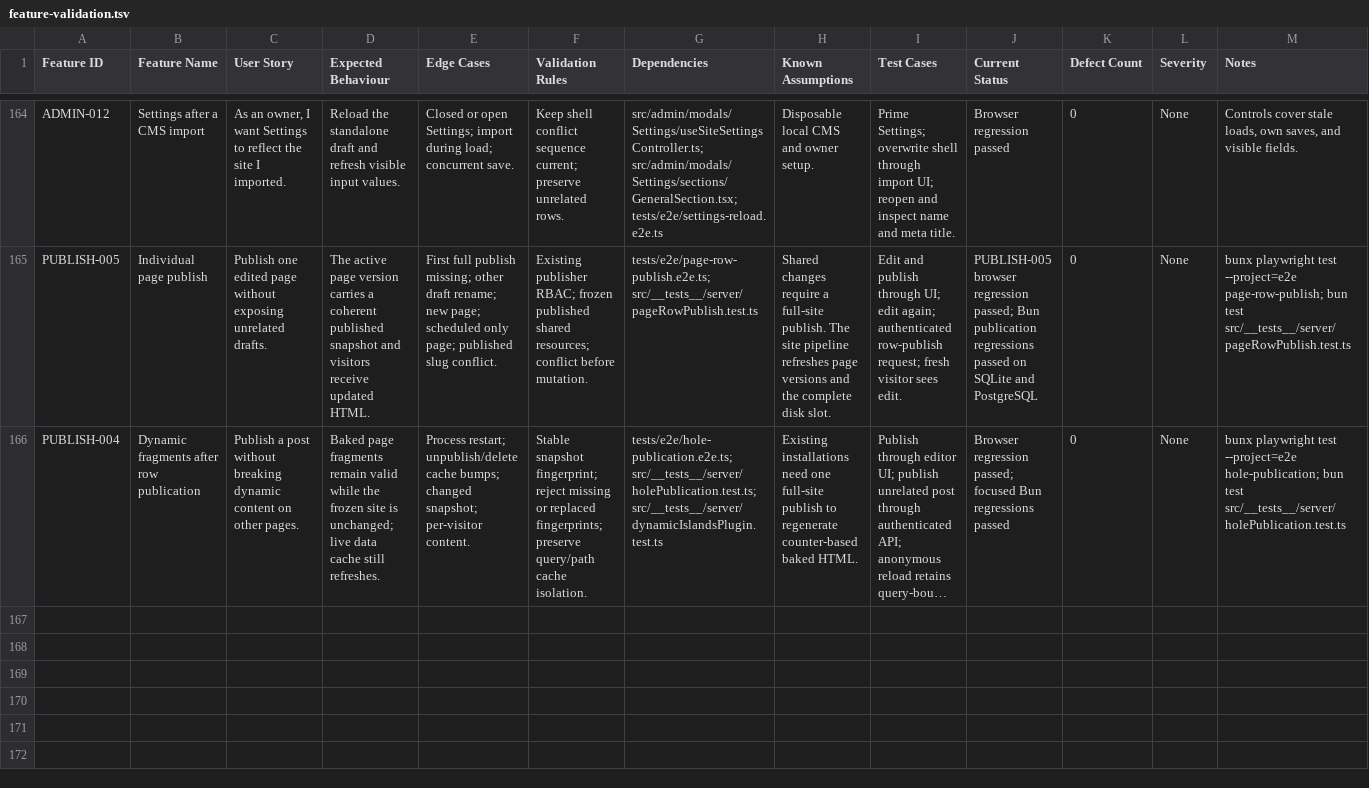
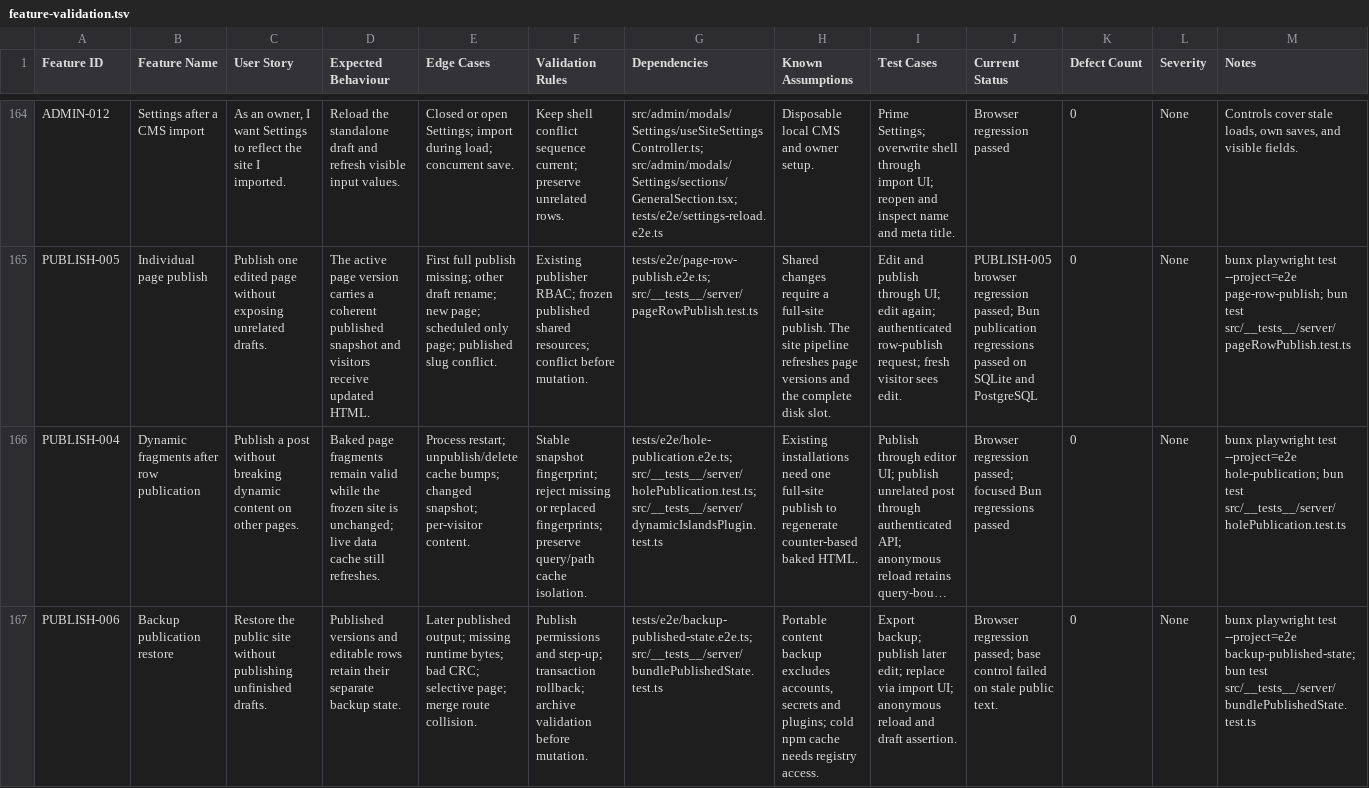
Before and after one commit to CoreBunch/Instatic, a TSV file: docs/e2e/feature-validation.tsv, drawn as a sheet; only a part is shown, gaps mark what is left out; long unchanged cells end in …; rows hold the shown columns only; the diff names each change by its address in the sheet, - before the commit and + after, or states it on an @@ line.

Commit message:
fix(backup): restore published state separately from drafts (#674)

```diff
--- a/docs/e2e/feature-validation.tsv
+++ b/docs/e2e/feature-validation.tsv
+row 167: PUBLISH-006 | Backup publication restore | Restore the public site without publishing unfinished drafts. | Published versions and editable rows retain their separate backup state. | Later published output; missing runtime bytes; bad CRC; selective page; merge route collision. | Publish permissions and step-up; transaction rollback; archive validation before mutation. | tests/e2e/backup-published-state.e2e.ts; src/__tests__/server/bundlePublishedState.test.ts | Portable content backup excludes accounts, secrets and plugins; cold npm cache needs registry access. | Export backup; publish later edit; replace via import UI; anonymous reload and draft assertion. | Browser regression passed; base control failed on stale public text. | 0 | None | bunx playwright test --project=e2e backup-published-state; bun test src/__tests__/server/bundlePublishedState.test.ts
```
Also changed, not shown: 20 other files.
